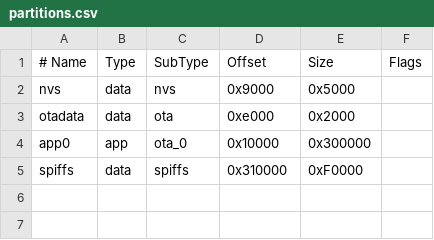
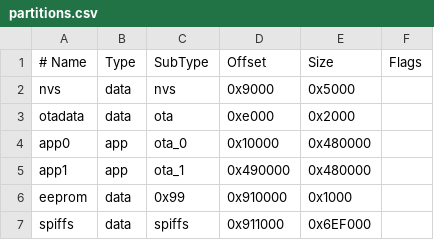
Before and after one commit to Ukaton-Inc/side-missions-firmware, a CSV file: partitions.csv, drawn as a sheet.

Commit message:
updated partitions for 16mb and added firmware updates over BLE

```diff
--- a/partitions.csv
+++ b/partitions.csv
@@ -3,3 +3,5 @@ nvs,      data, nvs,     0x9000,  0x5000,
 otadata,  data, ota,     0xe000,  0x2000,
-app0,     app,  ota_0,   0x10000, 0x300000,
-spiffs,   data, spiffs,  0x310000,0xF0000,
+app0,     app,  ota_0,   0x10000, 0x480000,
+app1,     app,  ota_1,   0x490000,0x480000,
+eeprom,   data, 0x99,    0x910000,0x1000,
+spiffs,   data, spiffs,  0x911000,0x6EF000,
```
Also changed, not shown: 5 other files.
